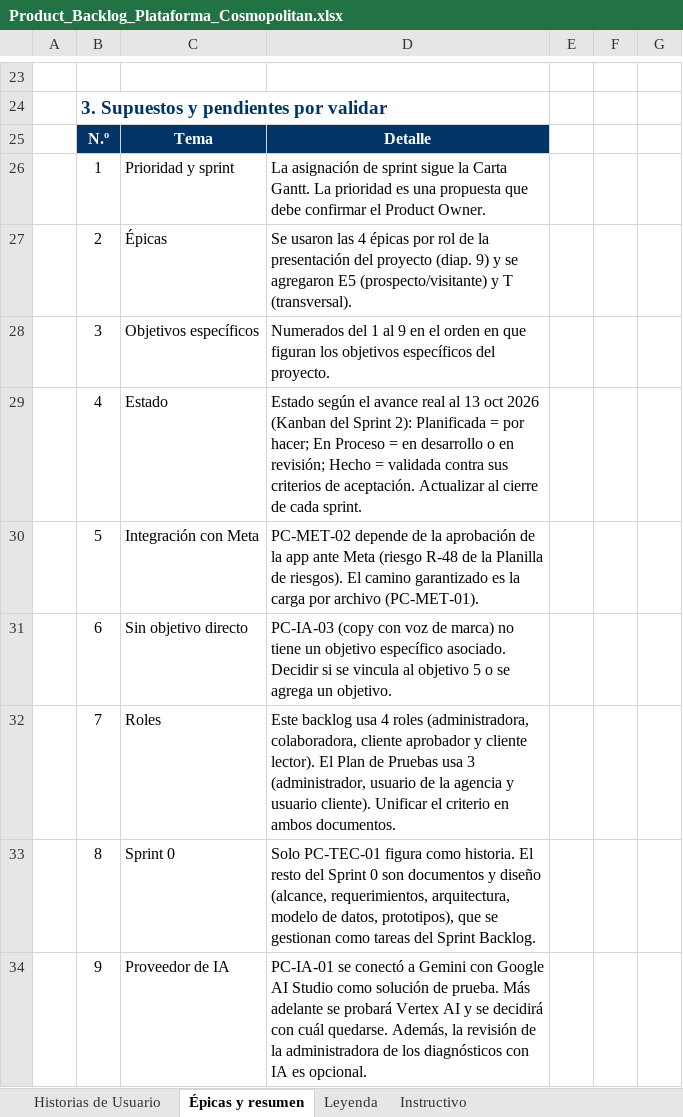
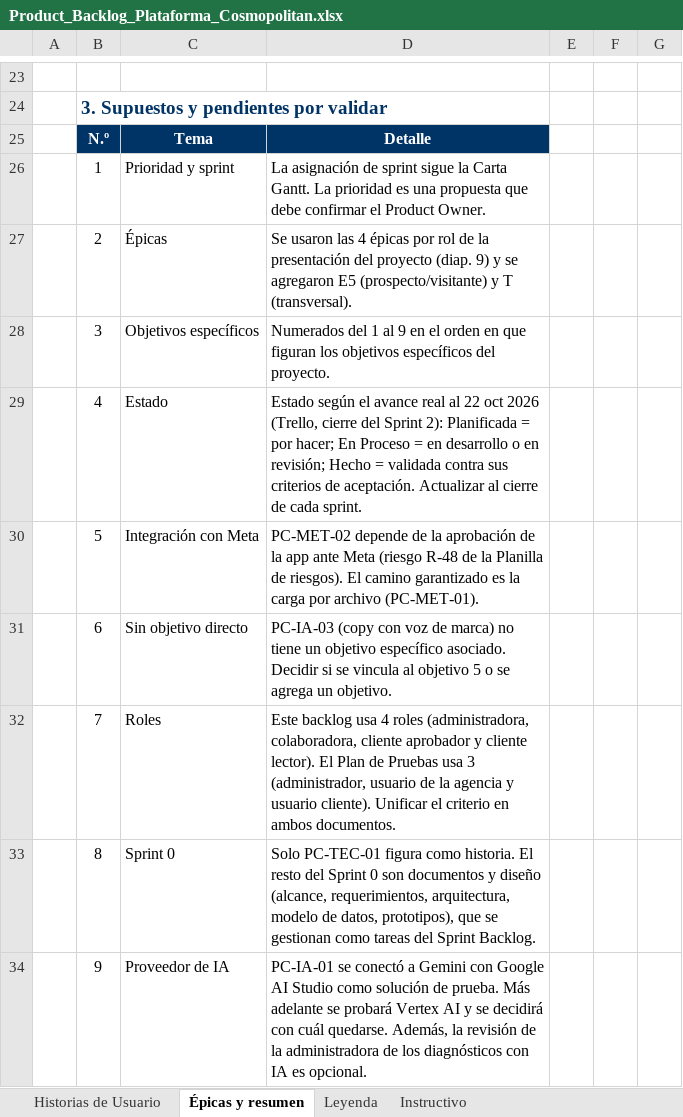
Before and after one commit to ChristianCuadra/capstone, an Excel workbook: Fase 2/Product_Backlog_Plataforma_Cosmopolitan.xlsx, sheet Épicas y resumen, drawn as a sheet; only a part is shown, gaps mark what is left out; values as stored, in another font and other column widths than the file's, no borders; the diff names each change by its address in the sheet, - before the commit and + after, or states it on an @@ line.

```diff
--- a/Fase 2/Product_Backlog_Plataforma_Cosmopolitan.xlsx (sheet Épicas y resumen)
+++ b/Fase 2/Product_Backlog_Plataforma_Cosmopolitan.xlsx (sheet Épicas y resumen)
-D29: …real al 13 oct 2026 (Kanban del Sprint…
+D29: …real al 22 oct 2026 (Trello, cierre del Sprint…
```
Also changed, not shown: sheet Historias de Usuario, hidden cells, Fase 2/Evidencias Proyecto/Evidencias de documentación/Sprint 2/Burndown-S2.xlsx, Fase 2/Evidencias Proyecto/Evidencias de documentación/Sprint 2/Impediment-Log-S2.xlsx, 2 other files.
